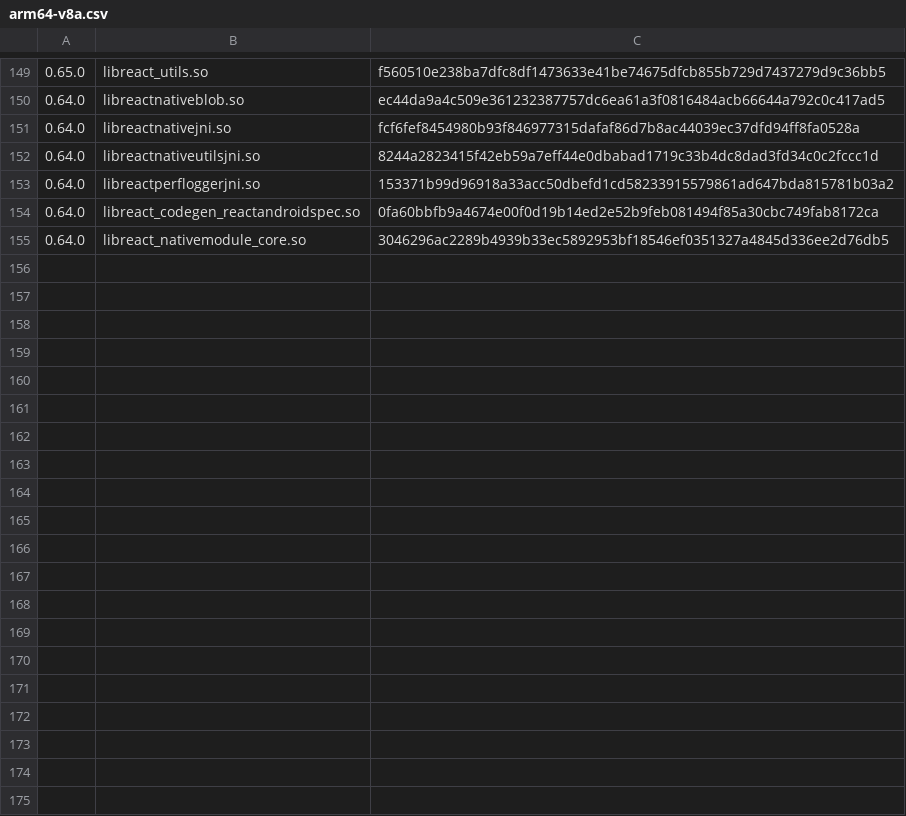
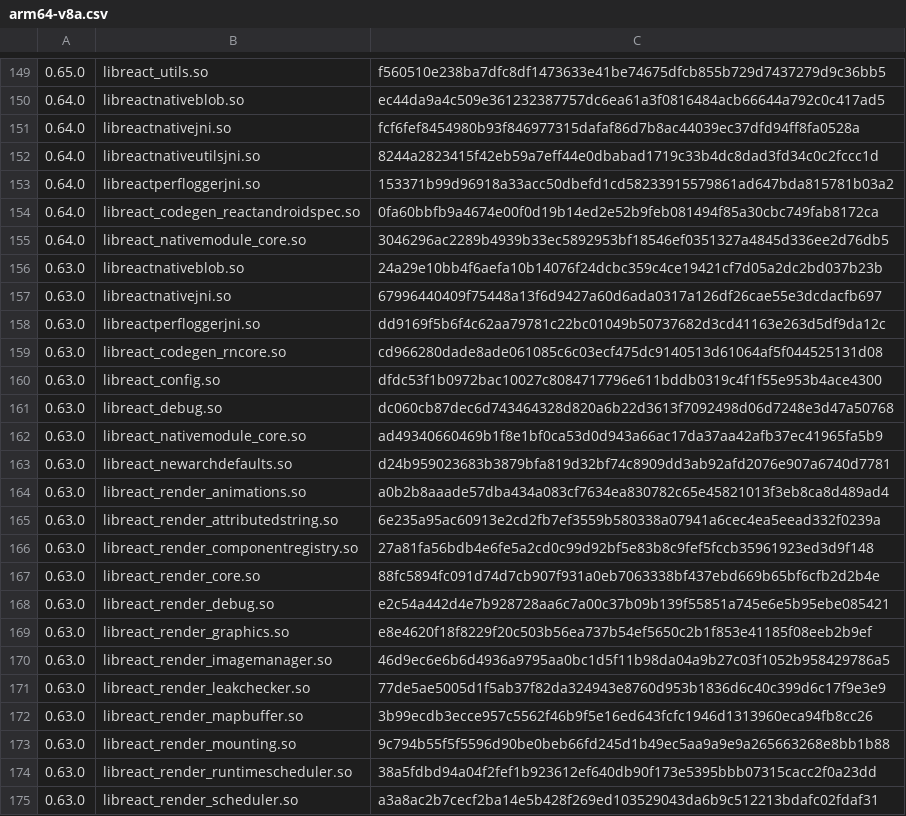
Before and after one commit to arianneroselina/-Android-Version-Extraction, a CSV file: src/files/hashes/react_native/arm64-v8a.csv, drawn as a sheet; only a part is shown, gaps mark what is left out; the diff covers the shown part only.

Commit message:
update react native and xamarin tables

```diff
--- a/src/files/hashes/react_native/arm64-v8a.csv
+++ b/src/files/hashes/react_native/arm64-v8a.csv
@@ -155 +155,21 @@
 0.64.0,libreact_nativemodule_core.so,3046296ac2289b4939b33ec5892953bf18546ef0351327a4845d336ee2d76db5
+0.63.0,libreactnativeblob.so,24a29e10bb4f6aefa10b14076f24dcbc359c4ce19421cf7d05a2dc2bd037b23b
+0.63.0,libreactnativejni.so,67996440409f75448a13f6d9427a60d6ada0317a126df26cae55e3dcdacfb697
+0.63.0,libreactperfloggerjni.so,dd9169f5b6f4c62aa79781c22bc01049b50737682d3cd41163e263d5df9da12c
+0.63.0,libreact_codegen_rncore.so,cd966280dade8ade061085c6c03ecf475dc9140513d61064af5f044525131d08
+0.63.0,libreact_config.so,dfdc53f1b0972bac10027c8084717796e611bddb0319c4f1f55e953b4ace4300
+0.63.0,libreact_debug.so,dc060cb87dec6d743464328d820a6b22d3613f7092498d06d7248e3d47a50768
+0.63.0,libreact_nativemodule_core.so,ad49340660469b1f8e1bf0ca53d0d943a66ac17da37aa42afb37ec41965fa5b9
+0.63.0,libreact_newarchdefaults.so,d24b959023683b3879bfa819d32bf74c8909dd3ab92afd2076e907a6740d7781
+0.63.0,libreact_render_animations.so,a0b2b8aaade57dba434a083cf7634ea830782c65e45821013f3eb8ca8d489ad4
+0.63.0,libreact_render_attributedstring.so,6e235a95ac60913e2cd2fb7ef3559b580338a07941a6cec4ea5eead332f0239a
+0.63.0,libreact_render_componentregistry.so,27a81fa56bdb4e6fe5a2cd0c99d92bf5e83b8c9fef5fccb35961923ed3d9f148
+0.63.0,libreact_render_core.so,88fc5894fc091d74d7cb907f931a0eb7063338bf437ebd669b65bf6cfb2d2b4e
+0.63.0,libreact_render_debug.so,e2c54a442d4e7b928728aa6c7a00c37b09b139f55851a745e6e5b95ebe085421
+0.63.0,libreact_render_graphics.so,e8e4620f18f8229f20c503b56ea737b54ef5650c2b1f853e41185f08eeb2b9ef
+0.63.0,libreact_render_imagemanager.so,46d9ec6e6b6d4936a9795aa0bc1d5f11b98da04a9b27c03f1052b958429786a5
+0.63.0,libreact_render_leakchecker.so,77de5ae5005d1f5ab37f82da324943e8760d953b1836d6c40c399d6c17f9e3e9
+0.63.0,libreact_render_mapbuffer.so,3b99ecdb3ecce957c5562f46b9f5e16ed643fcfc1946d1313960eca94fb8cc26
+0.63.0,libreact_render_mounting.so,9c794b55f5f5596d90be0beb66fd245d1b49ec5aa9a9e9a265663268e8bb1b88
+0.63.0,libreact_render_runtimescheduler.so,38a5fdbd94a04f2fef1b923612ef640db90f173e5395bbb07315cacc2f0a23dd
+0.63.0,libreact_render_scheduler.so,a3a8ac2b7cecf2ba14e5b428f269ed103529043da6b9c512213bdafc02fdaf31
```
Also changed, not shown: 30 added rows elsewhere in this file, src/files/hashes/react_native/armeabi-v7a.csv, src/files/hashes/react_native/x86.csv, 3 other files.
